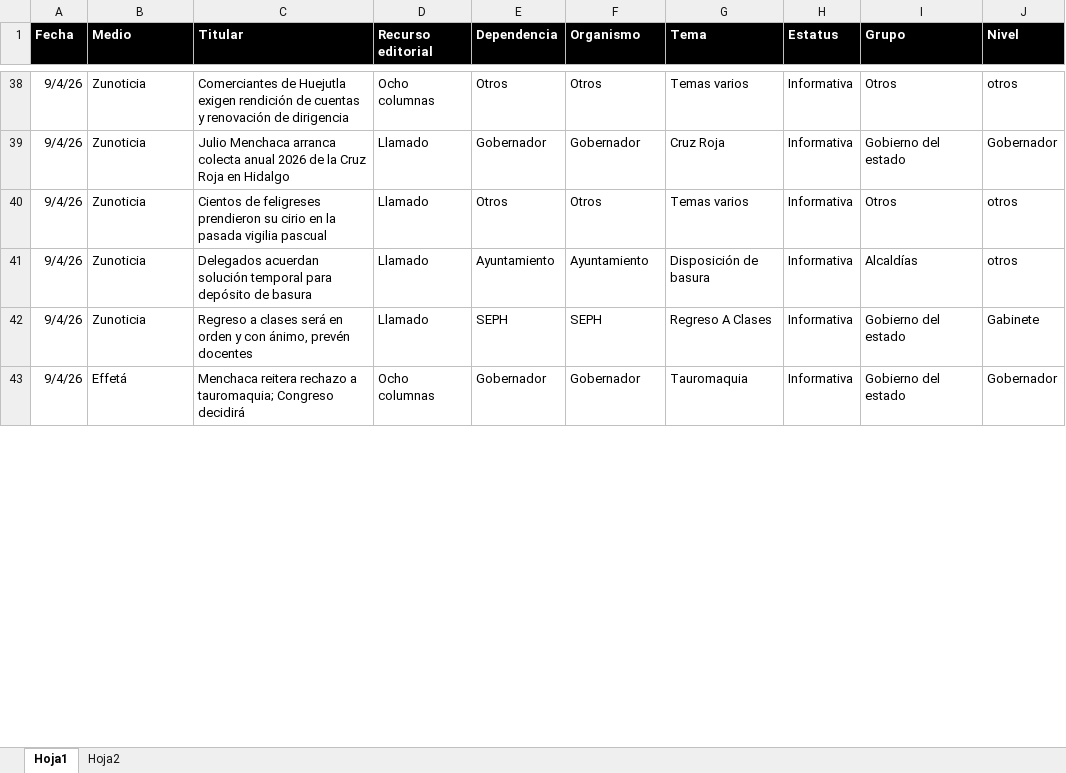
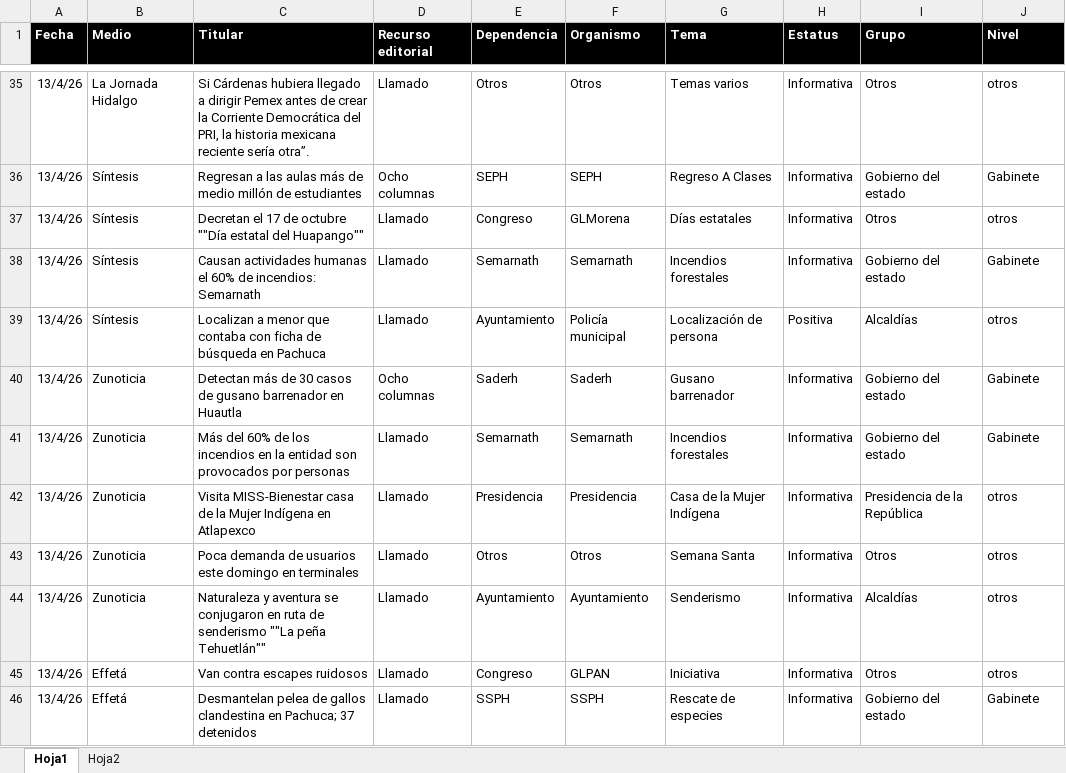
Before and after one commit to thelonious9/Reporteportadas, an Excel workbook: MuestraPortadas.xlsx, sheet Hoja1, drawn as a sheet; only a part is shown, gaps mark what is left out; values as stored, in another font and other column widths than the file's, no borders; table styles not drawn; removed rows and columns are numbered as before the commit, all else as after; the diff covers the shown part only; the diff names each change by its address in the sheet, - before the commit and + after, or states it on an @@ line.

```diff
--- a/MuestraPortadas.xlsx (sheet Hoja1)
+++ b/MuestraPortadas.xlsx (sheet Hoja1)
-A35 (Fecha): 9/4/26
+A35 (Fecha): 13/4/26
-B35 (Medio): Zunoticia
+B35 (Medio): La Jornada Hidalgo
-C35 (Titular): Comerciantes de Huejutla exigen rendición de cuentas y renovación de dirigencia
+C35 (Titular): Si Cárdenas hubiera llegado a dirigir Pemex antes de crear la Corriente Democrática del PRI, la historia mexicana reciente sería otra”.
-D35 (Recurso editorial): Ocho columnas
+D35 (Recurso editorial): Llamado
+row 36: 13/4/26 | Síntesis | Regresan a las aulas más de medio millón de estudiantes | Ocho columnas | SEPH | SEPH | Regreso A Clases | Informativa | Gobierno del estado | Gabinete
+row 37: 13/4/26 | Síntesis | Decretan el 17 de octubre ""Día estatal del Huapango"" | Llamado | Congreso | GLMorena | Días estatales | Informativa | Otros | otros
+row 38: 13/4/26 | Síntesis | Causan actividades humanas el 60% de incendios: Semarnath | Llamado | Semarnath | Semarnath | Incendios forestales | Informativa | Gobierno del estado | Gabinete
+row 39: 13/4/26 | Síntesis | Localizan a menor que contaba con ficha de búsqueda en Pachuca | Llamado | Ayuntamiento | Policía municipal | Localización de persona | Positiva | Alcaldías | otros
+row 40: 13/4/26 | Zunoticia | Detectan más de 30 casos de gusano barrenador en Huautla | Ocho columnas | Saderh | Saderh | Gusano barrenador | Informativa | Gobierno del estado | Gabinete
-A41 (Fecha): 9/4/26
+A41 (Fecha): 13/4/26
-C41 (Titular): Julio Menchaca arranca colecta anual 2026 de la Cruz Roja en Hidalgo
+C41 (Titular): Más del 60% de los incendios en la entidad son provocados por personas
-E41 (Dependencia): Gobernador
+E41 (Dependencia): Semarnath
-F41 (Organismo): Gobernador
+F41 (Organismo): Semarnath
-G41 (Tema): Cruz Roja
+G41 (Tema): Incendios forestales
-J41 (Nivel): Gobernador
+J41 (Nivel): Gabinete
+row 42: 13/4/26 | Zunoticia | Visita MISS-Bienestar casa de la Mujer Indígena en Atlapexco | Llamado | Presidencia | Presidencia | Casa de la Mujer Indígena | Informativa | Presidencia de la República | otros
-A43:A44 (Fecha): 9/4/26
+A43:A44 (Fecha): 13/4/26
-C43 (Titular): Cientos de feligreses prendieron su cirio en la pasada vigilia pascual
+C43 (Titular): Poca demanda de usuarios este domingo en terminales
-G43 (Tema): Temas varios
+G43 (Tema): Semana Santa
-C44 (Titular): Delegados acuerdan solución temporal para depósito de basura
+C44 (Titular): Naturaleza y aventura se conjugaron en ruta de senderismo ""La peña Tehuetlán""
-G44 (Tema): Disposición de basura
+G44 (Tema): Senderismo
+row 45: 13/4/26 | Effetá | Van contra escapes ruidosos | Llamado | Congreso | GLPAN | Iniciativa | Informativa | Otros | otros
-A46 (Fecha): 9/4/26
+A46 (Fecha): 13/4/26
-B46 (Medio): Zunoticia
+B46 (Medio): Effetá
-C46 (Titular): Regreso a clases será en orden y con ánimo, prevén docentes
+C46 (Titular): Desmantelan pelea de gallos clandestina en Pachuca; 37 detenidos
-E46 (Dependencia): SEPH
+E46 (Dependencia): SSPH
-F46 (Organismo): SEPH
+F46 (Organismo): SSPH
-G46 (Tema): Regreso A Clases
+G46 (Tema): Rescate de especies
-row 43: 9/4/26 | Effetá | Menchaca reitera rechazo a tauromaquia; Congreso decidirá | Ocho columnas | Gobernador | Gobernador | Tauromaquia | Informativa | Gobierno del estado | Gobernador
```
Also changed, not shown: 32 added rows, 29 removed rows and 110 edited cells elsewhere in this sheet, 6 other files.
